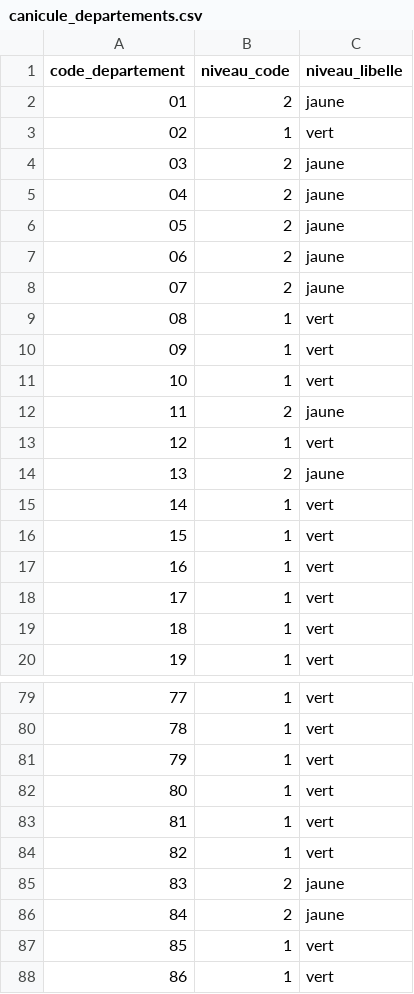
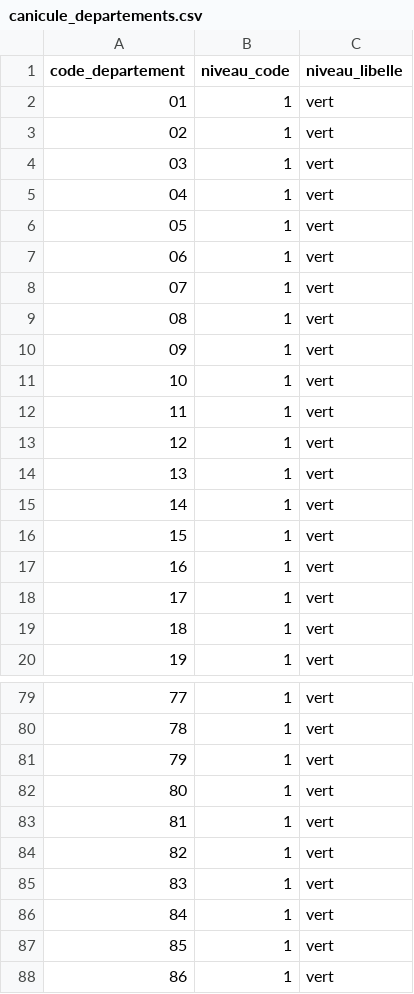
Before and after one commit to adumas1350/data_meteo, a CSV file: canicule_departements.csv, drawn as a sheet; only a part is shown, gaps mark what is left out; the diff covers the shown part only.

Commit message:
Mise à jour vigilances Météo-France — 2026-08-20 04:30 UTC

```diff
--- a/canicule_departements.csv
+++ b/canicule_departements.csv
@@ -1,9 +1,9 @@
 code_departement,niveau_code,niveau_libelle
-01,2,jaune
+01,1,vert
 02,1,vert
-03,2,jaune
-04,2,jaune
-05,2,jaune
-06,2,jaune
-07,2,jaune
+03,1,vert
+04,1,vert
+05,1,vert
+06,1,vert
+07,1,vert
 08,1,vert
@@ -11,5 +11,5 @@ code_departement,niveau_code,niveau_libelle
 10,1,vert
-11,2,jaune
+11,1,vert
 12,1,vert
-13,2,jaune
+13,1,vert
 14,1,vert
@@ -84,4 +84,4 @@ code_departement,niveau_code,niveau_libelle
 82,1,vert
-83,2,jaune
-84,2,jaune
+83,1,vert
+84,1,vert
 85,1,vert
```
Also changed, not shown: 20 edited cells elsewhere in this file.
